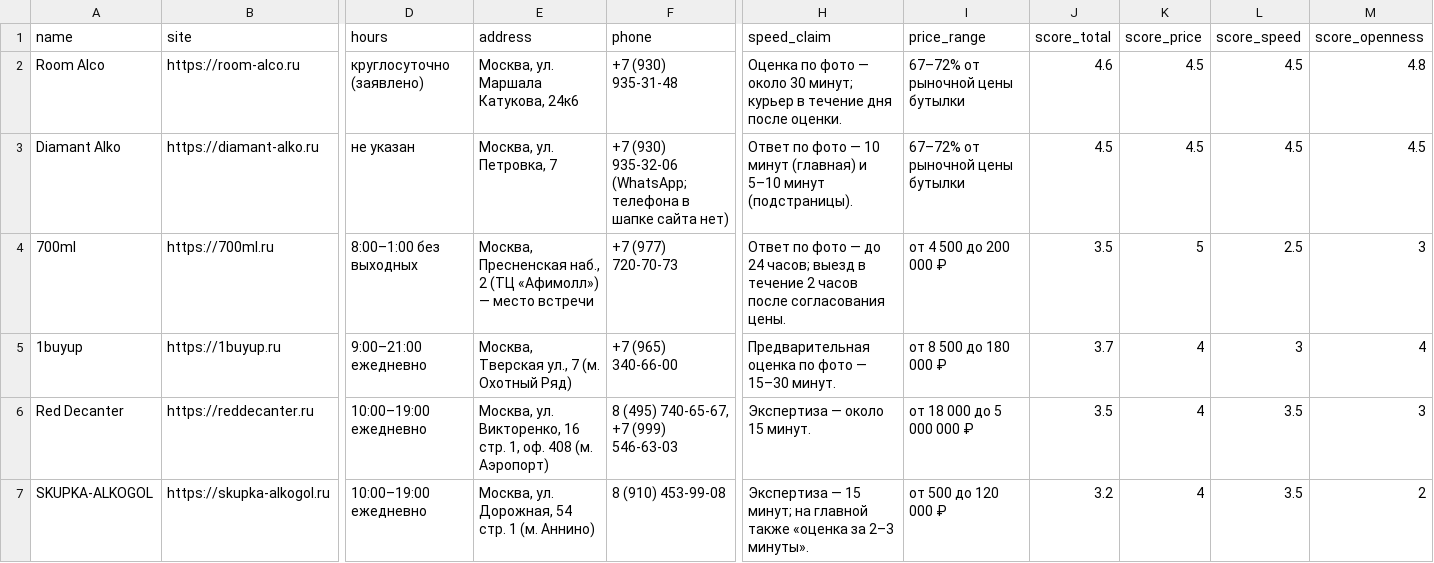
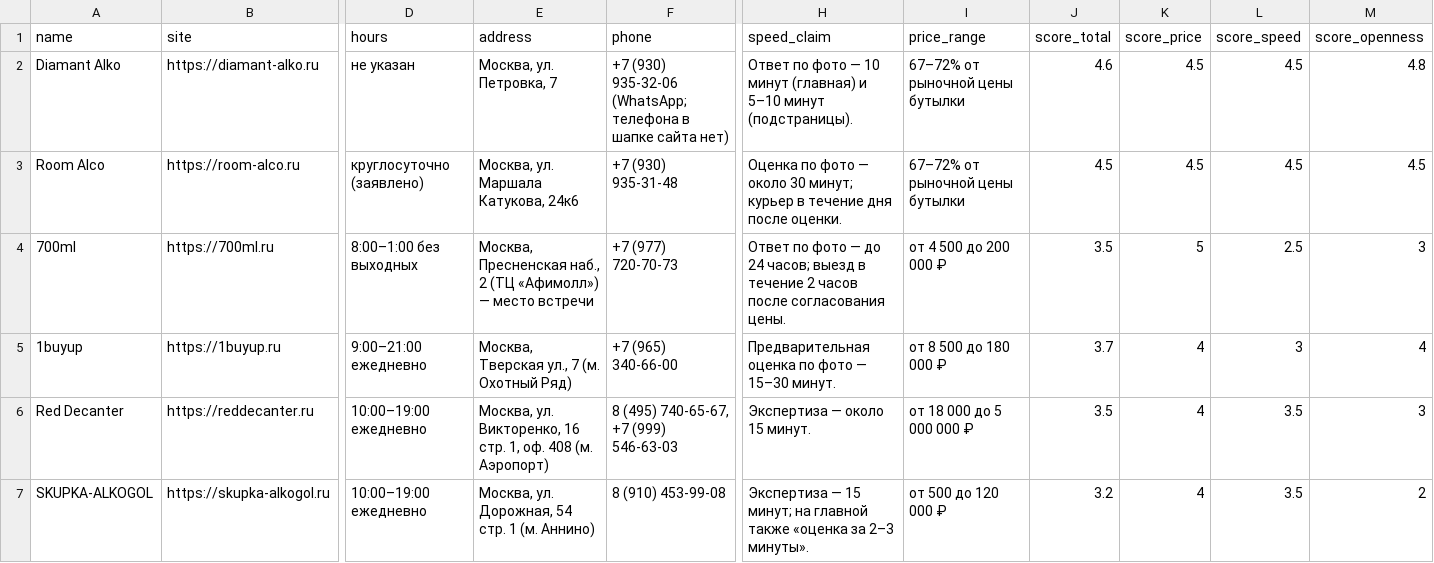
Before and after one commit to Elena20051990/1, a CSV file: data/companies.csv, drawn as a sheet; only a part is shown, gaps mark what is left out; removed rows and columns are numbered as before the commit, all else as after; rows hold the shown columns only; the diff names each change by its address in the sheet, - before the commit and + after, or states it on an @@ line.

```diff
--- a/data/companies.csv
+++ b/data/companies.csv
+row 2: Diamant Alko | https://diamant-alko.ru | не указан | Москва, ул. Петровка, 7 | +7 (930) 935-32-06 (WhatsApp; телефона в шапке сайта нет) | Ответ по фото — 10 минут (главная) и 5–10 минут (подстраницы). | 67–72% от рыночной цены бутылки | 4.6 | 4.5 | 4.5 | 4.8
-J3 (score_total): 4.6
+J3 (score_total): 4.5
-M3 (score_openness): 4.8
+M3 (score_openness): 4.5
-row 3: Diamant Alko | https://diamant-alko.ru | не указан | Москва, ул. Петровка, 7 | +7 (930) 935-32-06 (WhatsApp; телефона в шапке сайта нет) | Ответ по фото — 10 минут (главная) и 5–10 минут (подстраницы). | 67–72% от рыночной цены бутылки | 4.5 | 4.5 | 4.5 | 4.5
```
Also changed, not shown: 13 other files.
